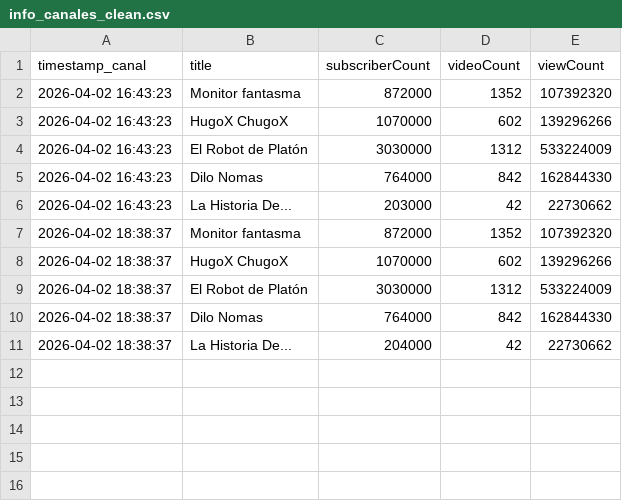
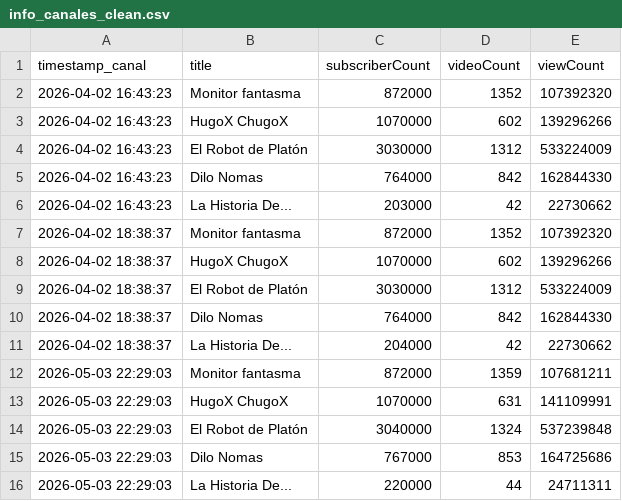
Before and after one commit to AlejandroChacCamp/proyecto-metrics-youtube, a CSV file: 02_proyecto_principal/data/info_canales_clean.csv, drawn as a sheet.

```diff
--- a/02_proyecto_principal/data/info_canales_clean.csv
+++ b/02_proyecto_principal/data/info_canales_clean.csv
@@ -11 +11,6 @@ timestamp_canal,title,subscriberCount,videoCount,viewCount
 2026-04-02 18:38:37,La Historia De...,204000,42,22730662
+2026-05-03 22:29:03,Monitor fantasma,872000,1359,107681211
+2026-05-03 22:29:03,HugoX ChugoX,1070000,631,141109991
+2026-05-03 22:29:03,El Robot de Platón,3040000,1324,537239848
+2026-05-03 22:29:03,Dilo Nomas,767000,853,164725686
+2026-05-03 22:29:03,La Historia De...,220000,44,24711311
```
Also changed, not shown: 2 other files.
